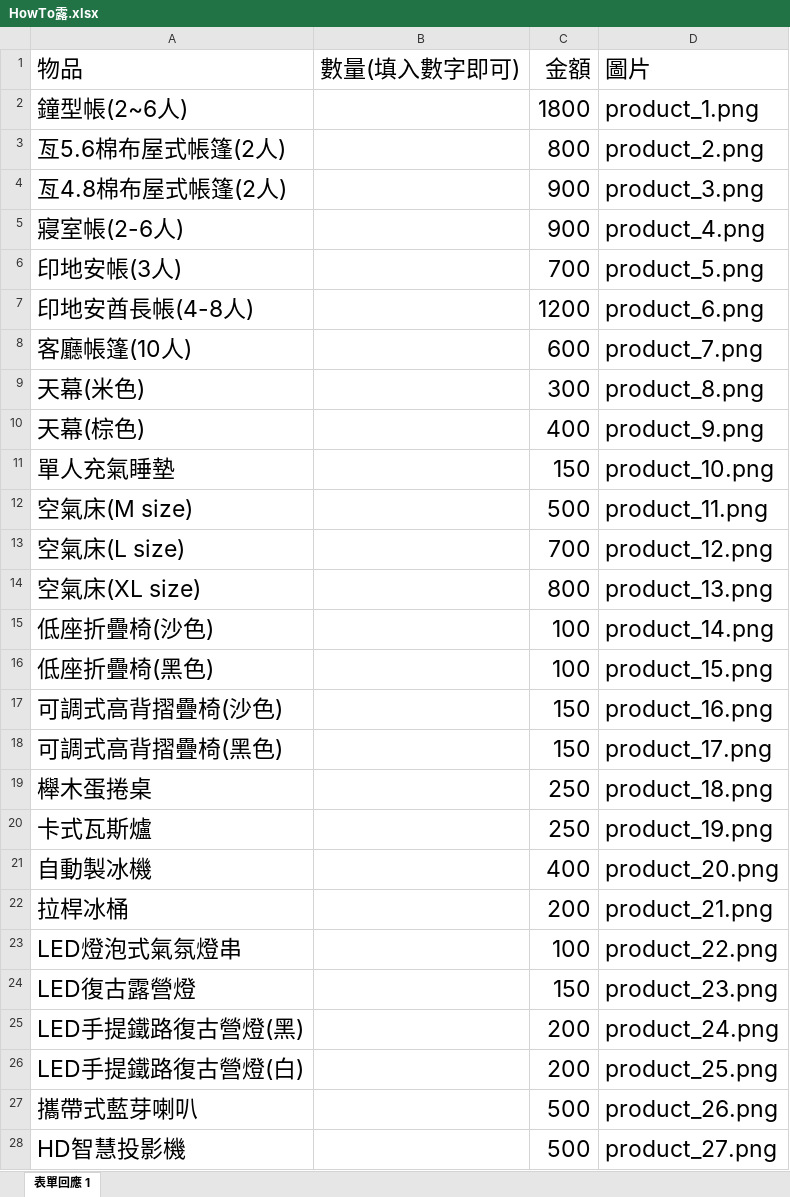
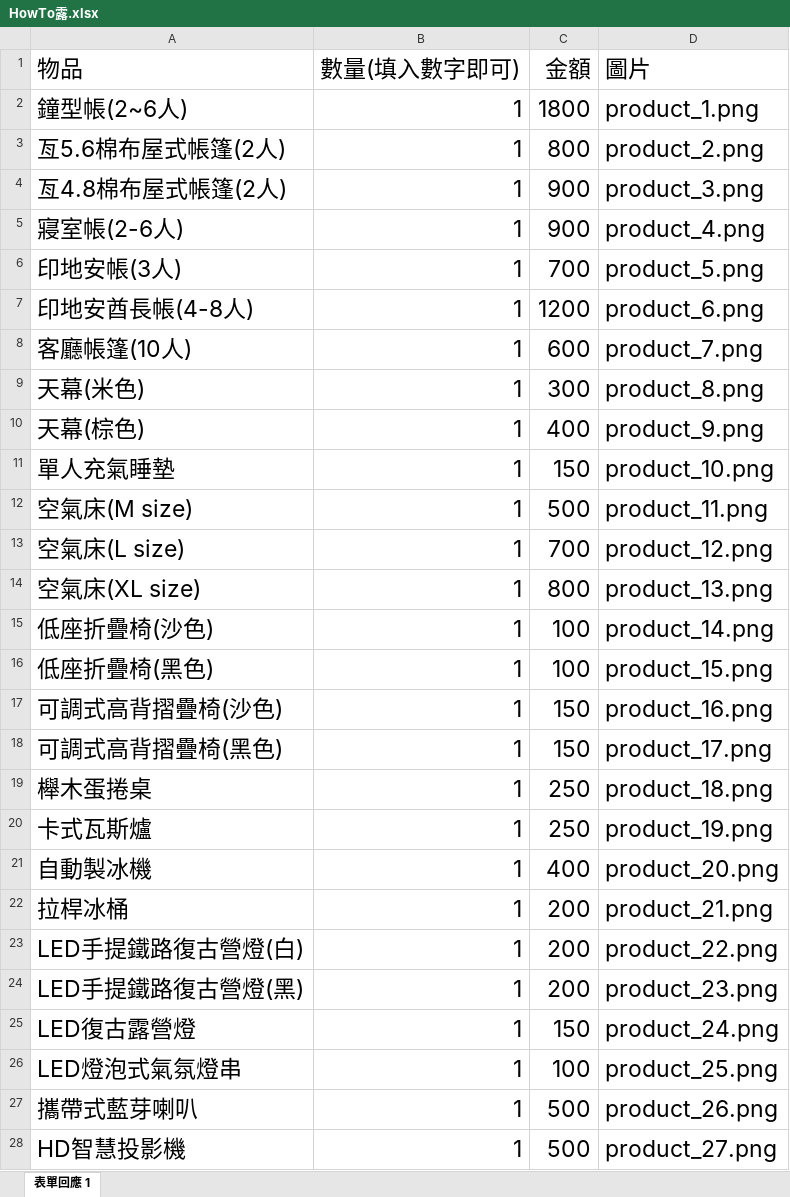
Before and after one commit to ae8650434/Howtolu, an Excel workbook: public/excel/HowTo露.xlsx, sheet 表單回應 1, drawn as a sheet; only a part is shown; values as stored, in another font and other column widths than the file's, no borders; removed rows and columns are numbered as before the commit, all else as after; the diff covers the shown part only; the diff names each change by its address in the sheet, - before the commit and + after, or states it on an @@ line.

Commit message:
'更新payment日期+1，excel表格'

```diff
--- a/public/excel/HowTo露.xlsx (sheet 表單回應 1)
+++ b/public/excel/HowTo露.xlsx (sheet 表單回應 1)
-B2:B22 (數量(填入數字即可)): (empty)
+B2:B22 (數量(填入數字即可)): 1
-row 23: LED燈泡式氣氛燈串 |  | 100 | product_22.png
-row 24: LED復古露營燈 |  | 150 | product_23.png
-row 25: LED手提鐵路復古營燈(黑) |  | 200 | product_24.png
-B23 (數量(填入數字即可)): (empty)
+B23 (數量(填入數字即可)): 1
-D23 (圖片): product_25.png
+D23 (圖片): product_22.png
+row 24: LED手提鐵路復古營燈(黑) | 1 | 200 | product_23.png
+row 25: LED復古露營燈 | 1 | 150 | product_24.png
+row 26: LED燈泡式氣氛燈串 | 1 | 100 | product_25.png
-B27:B28 (數量(填入數字即可)): (empty)
+B27:B28 (數量(填入數字即可)): 1
```
Also changed, not shown: 5 edited cells elsewhere in this sheet, 2 other files.
